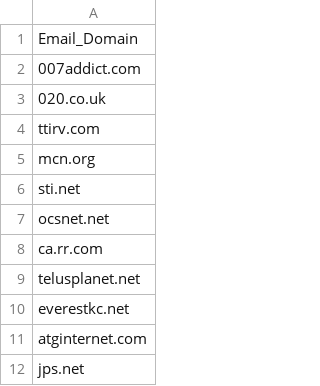
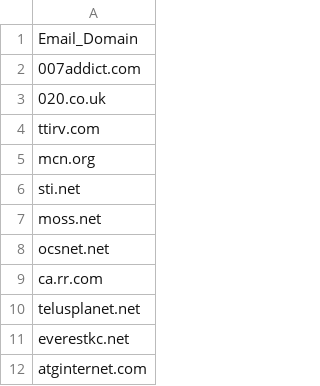
Before and after one commit to sliebert/Generic-Domains, a CSV file: Generic_Domains.csv, drawn as a sheet; only a part is shown; the shorter side is filled out with more unchanged rows; the diff names each change by its address in the sheet, - before the commit and + after, or states it on an @@ line.

Commit message:
added moss.net

```diff
--- a/Generic_Domains.csv
+++ b/Generic_Domains.csv
+row 7: moss.net
```
